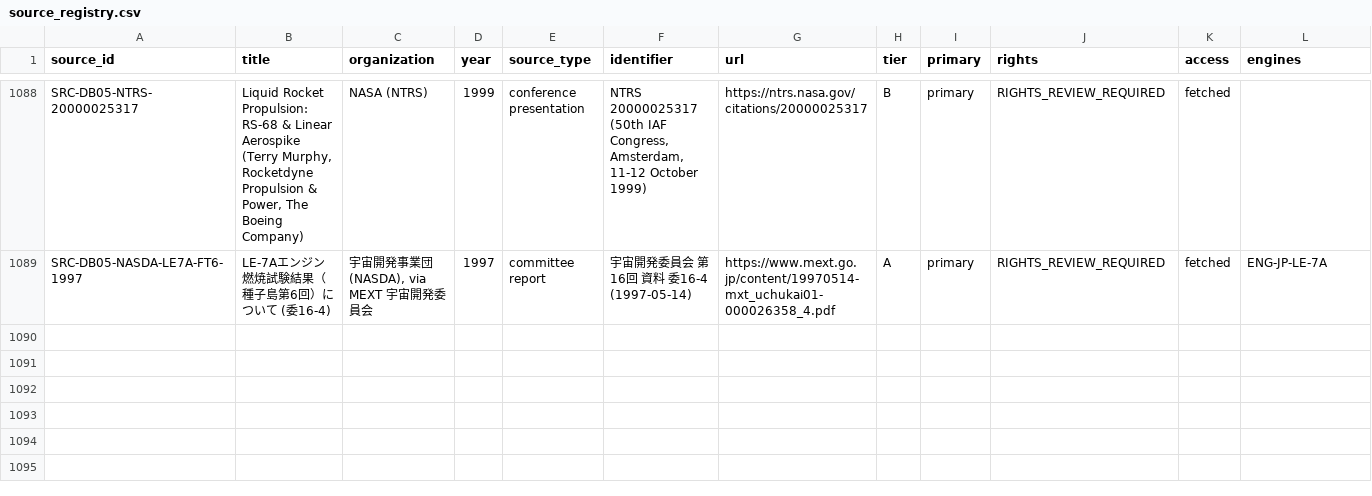
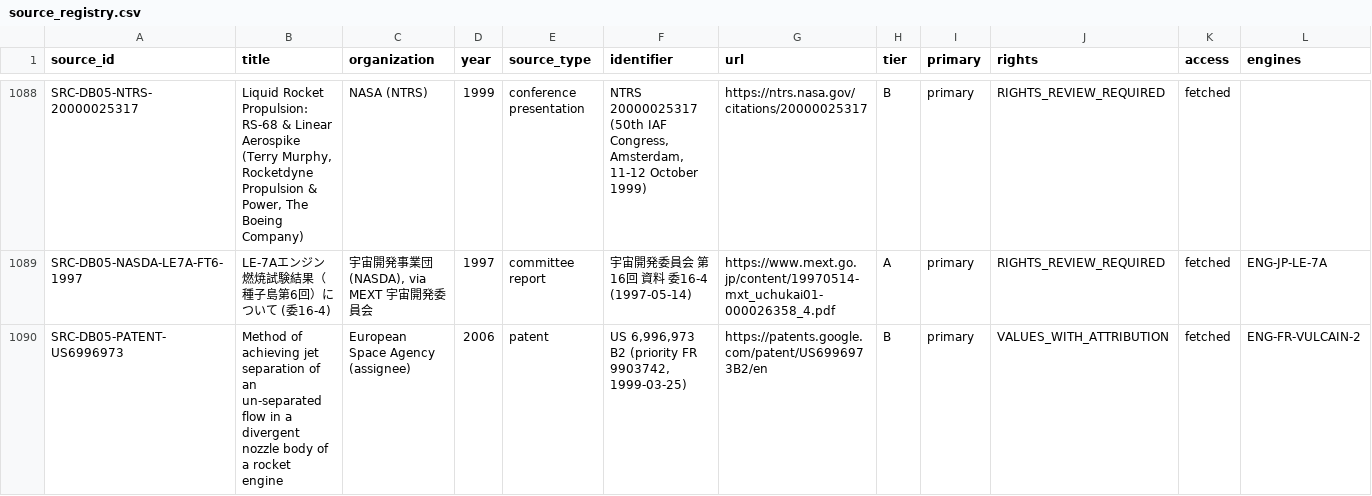
Before and after one commit to halici21/rocketforge, a CSV file: docs/research/engine_database/data/source_registry.csv, drawn as a sheet; only a part is shown, gaps mark what is left out; the diff covers the shown part only.

```diff
--- a/docs/research/engine_database/data/source_registry.csv
+++ b/docs/research/engine_database/data/source_registry.csv
@@ -1089 +1089,2 @@ SRC-DB05-NTRS-20000025317,"Liquid Rocket Propulsion: RS-68 & Linear Aerospike (T
 SRC-DB05-NASDA-LE7A-FT6-1997,LE-7Aエンジン燃焼試験結果（種子島第6回）について (委16-4),"宇宙開発事業団 (NASDA), via MEXT 宇宙開発委員会",1997,committee report,宇宙開発委員会 第16回 資料 委16-4 (1997-05-14),https://www.mext.go.jp/content/19970514-mxt_uchukai01-000026358_4.pdf,A,primary,RIGHTS_REVIEW_REQUIRED,fetched,ENG-JP-LE-7A
+SRC-DB05-PATENT-US6996973,Method of achieving jet separation of an un-separated flow in a divergent nozzle body of a rocket engine,European Space Agency (assignee),2006,patent,"US 6,996,973 B2 (priority FR 9903742, 1999-03-25)",https://patents.google.com/patent/US6996973B2/en,B,primary,VALUES_WITH_ATTRIBUTION,fetched,ENG-FR-VULCAIN-2
```
Also changed, not shown: 1 added row and 1 edited cell elsewhere in this file, 12 other files.
